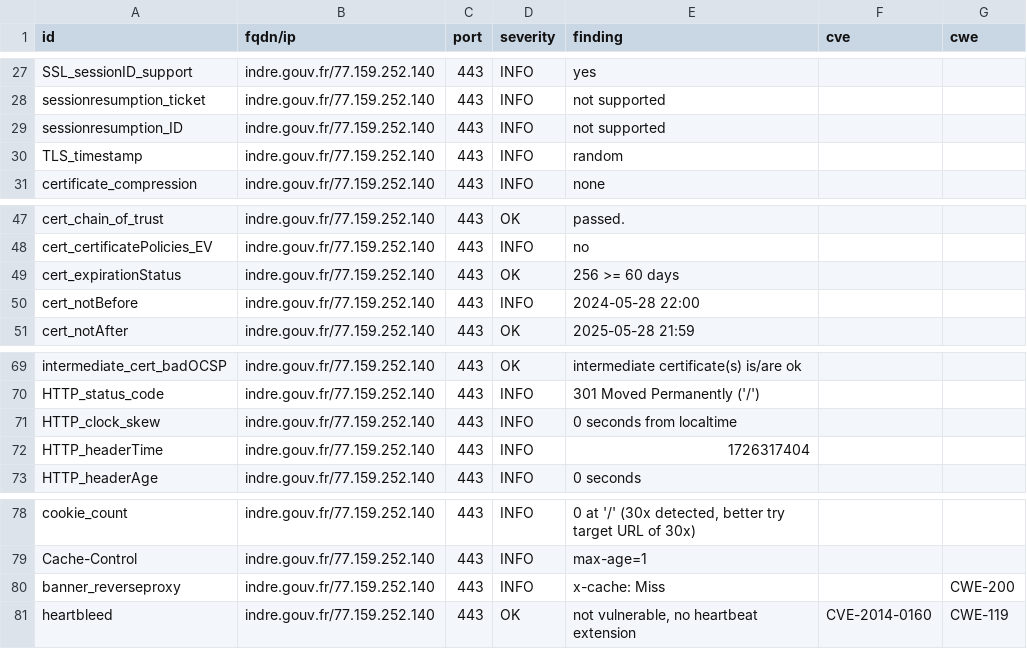
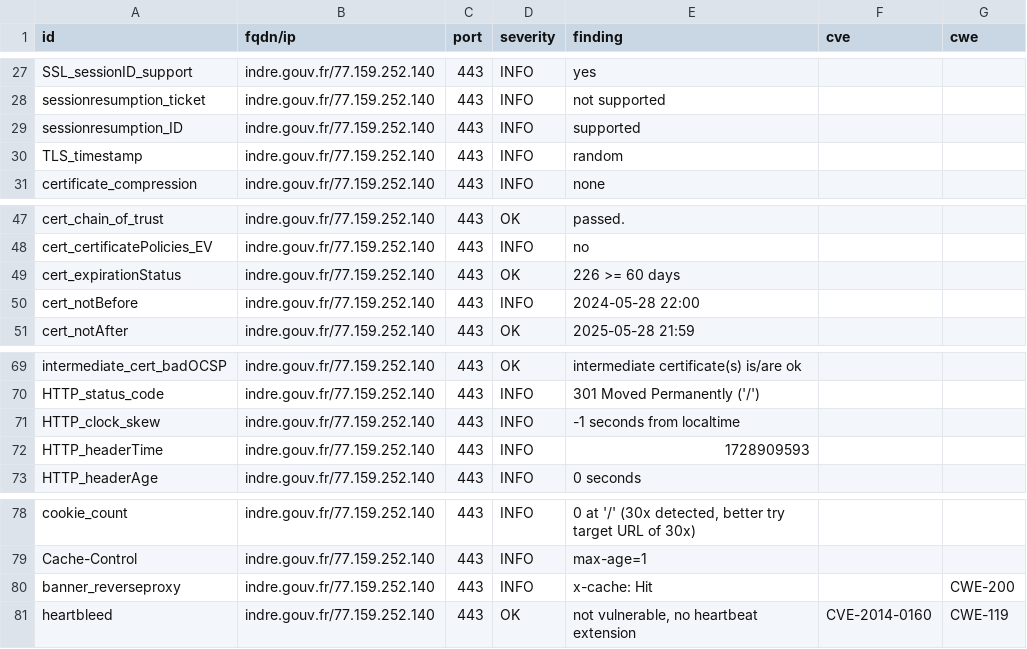
Before and after one commit to GKO-org/dashlordPrd6, a CSV file: results/aHR0cHM6Ly9pbmRyZS5nb3V2LmZy/testssl.csv, drawn as a sheet; only a part is shown, gaps mark what is left out.

```diff
--- a/results/aHR0cHM6Ly9pbmRyZS5nb3V2LmZy/testssl.csv
+++ b/results/aHR0cHM6Ly9pbmRyZS5nb3V2LmZy/testssl.csv
@@ -28,3 +28,3 @@
 "sessionresumption_ticket","indre.gouv.fr/77.159.252.140","443","INFO","not supported","",""
-"sessionresumption_ID","indre.gouv.fr/77.159.252.140","443","INFO","not supported","",""
+"sessionresumption_ID","indre.gouv.fr/77.159.252.140","443","INFO","supported","",""
 "TLS_timestamp","indre.gouv.fr/77.159.252.140","443","INFO","random","",""
@@ -48,3 +48,3 @@
 "cert_certificatePolicies_EV","indre.gouv.fr/77.159.252.140","443","INFO","no","",""
-"cert_expirationStatus","indre.gouv.fr/77.159.252.140","443","OK","256 >= 60 days","",""
+"cert_expirationStatus","indre.gouv.fr/77.159.252.140","443","OK","226 >= 60 days","",""
 "cert_notBefore","indre.gouv.fr/77.159.252.140","443","INFO","2024-05-28 22:00","",""
@@ -70,4 +70,4 @@
 "HTTP_status_code","indre.gouv.fr/77.159.252.140","443","INFO","301 Moved Permanently ('/')","",""
-"HTTP_clock_skew","indre.gouv.fr/77.159.252.140","443","INFO","0 seconds from localtime","",""
-"HTTP_headerTime","indre.gouv.fr/77.159.252.140","443","INFO","1726317404","",""
+"HTTP_clock_skew","indre.gouv.fr/77.159.252.140","443","INFO","-1 seconds from localtime","",""
+"HTTP_headerTime","indre.gouv.fr/77.159.252.140","443","INFO","1728909593","",""
 "HTTP_headerAge","indre.gouv.fr/77.159.252.140","443","INFO","0 seconds","",""
@@ -79,3 +79,3 @@
 "Cache-Control","indre.gouv.fr/77.159.252.140","443","INFO","max-age=1","",""
-"banner_reverseproxy","indre.gouv.fr/77.159.252.140","443","INFO","x-cache: Miss","","CWE-200"
+"banner_reverseproxy","indre.gouv.fr/77.159.252.140","443","INFO","x-cache: Hit","","CWE-200"
 "heartbleed","indre.gouv.fr/77.159.252.140","443","OK","not vulnerable, no heartbeat extension","CVE-2014-0160","CWE-119"
```
Also changed, not shown: 10 other files.
